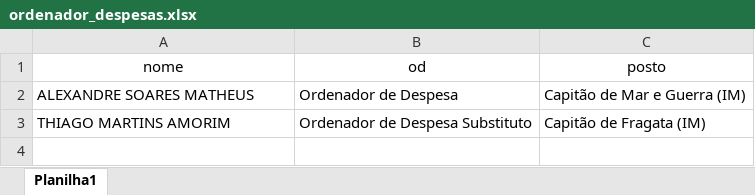
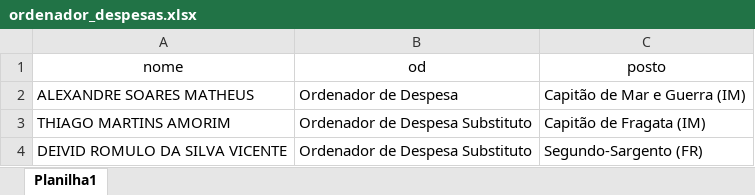
Before and after one commit to Guilhermeksc/licitacao360, an Excel workbook: database/ordenador_despesas.xlsx, sheet Planilha1, drawn as a sheet; values as stored, in another font and other column widths than the file's, no borders; the diff names each change by its address in the sheet, - before the commit and + after, or states it on an @@ line.

```diff
--- a/database/ordenador_despesas.xlsx (sheet Planilha1)
+++ b/database/ordenador_despesas.xlsx (sheet Planilha1)
+row 4: DEIVID ROMULO DA SILVA VICENTE | Ordenador de Despesa Substituto | Segundo-Sargento (FR)
```
Also changed, not shown: controle_contratos/Tabela_Gestores_Fiscais.xlsx, 13 other files.
